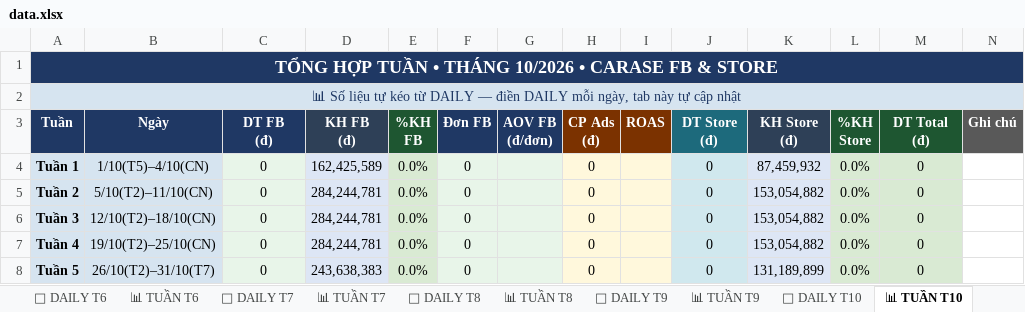
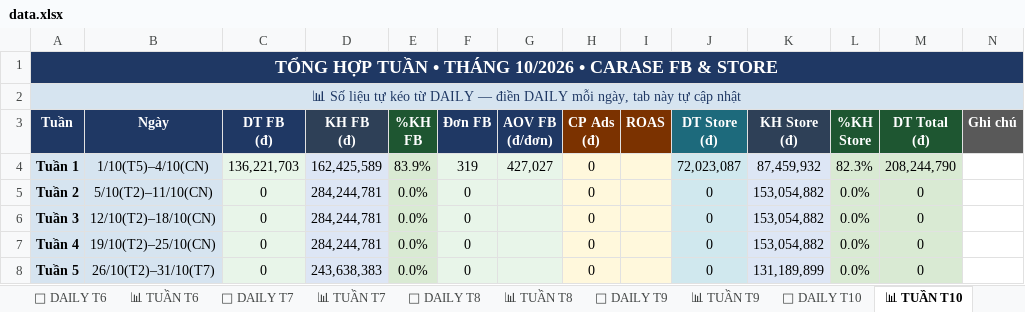
Before and after one commit to team-sale-calen/TRACKER, an Excel workbook: data.xlsx, sheet 📊 TUẦN T10, drawn as a sheet; values as stored, in another font and other column widths than the file's, no borders; the diff names each change by its address in the sheet, - before the commit and + after, or states it on an @@ line.

```diff
--- a/data.xlsx (sheet 📊 TUẦN T10)
+++ b/data.xlsx (sheet 📊 TUẦN T10)
-C4 (DT FB (đ)): 0
+C4 (DT FB (đ)): 136,221,703
-E4 (%KH FB): 0.0%
+E4 (%KH FB): 83.9%
-F4 (Đơn FB): 0
+F4 (Đơn FB): 319
-G4 (AOV FB (đ/đơn)): (empty)
+G4 (AOV FB (đ/đơn)): 427,027
-J4 (DT Store (đ)): 0
+J4 (DT Store (đ)): 72,023,087
-L4 (%KH Store): 0.0%
+L4 (%KH Store): 82.3%
-M4 (DT Total (đ)): 0
+M4 (DT Total (đ)): 208,244,790
```
Also changed, not shown: sheet HÀNH VI SP, sheet 📅 DAILY T10, sheet 📊 MASTER.
